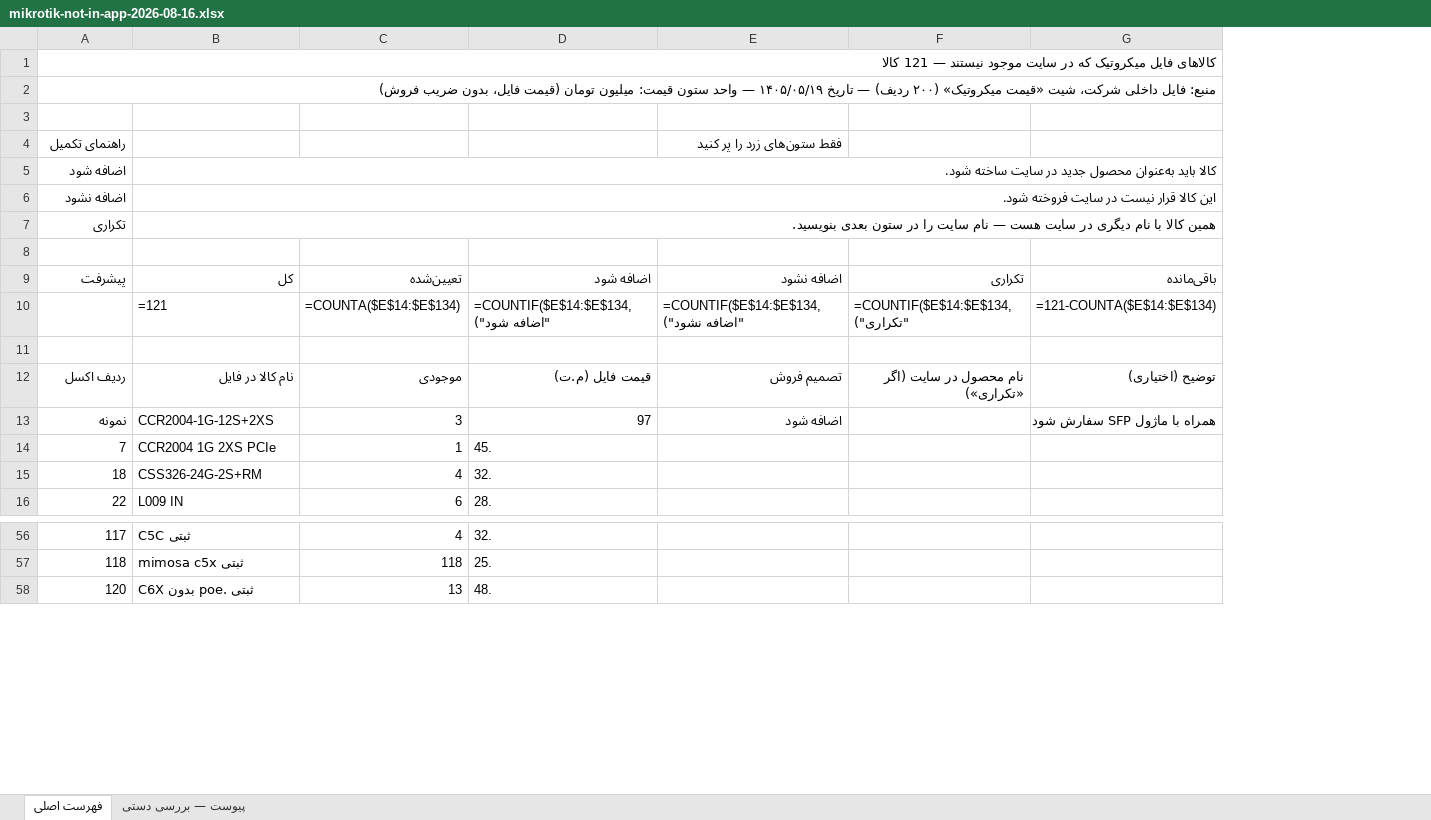
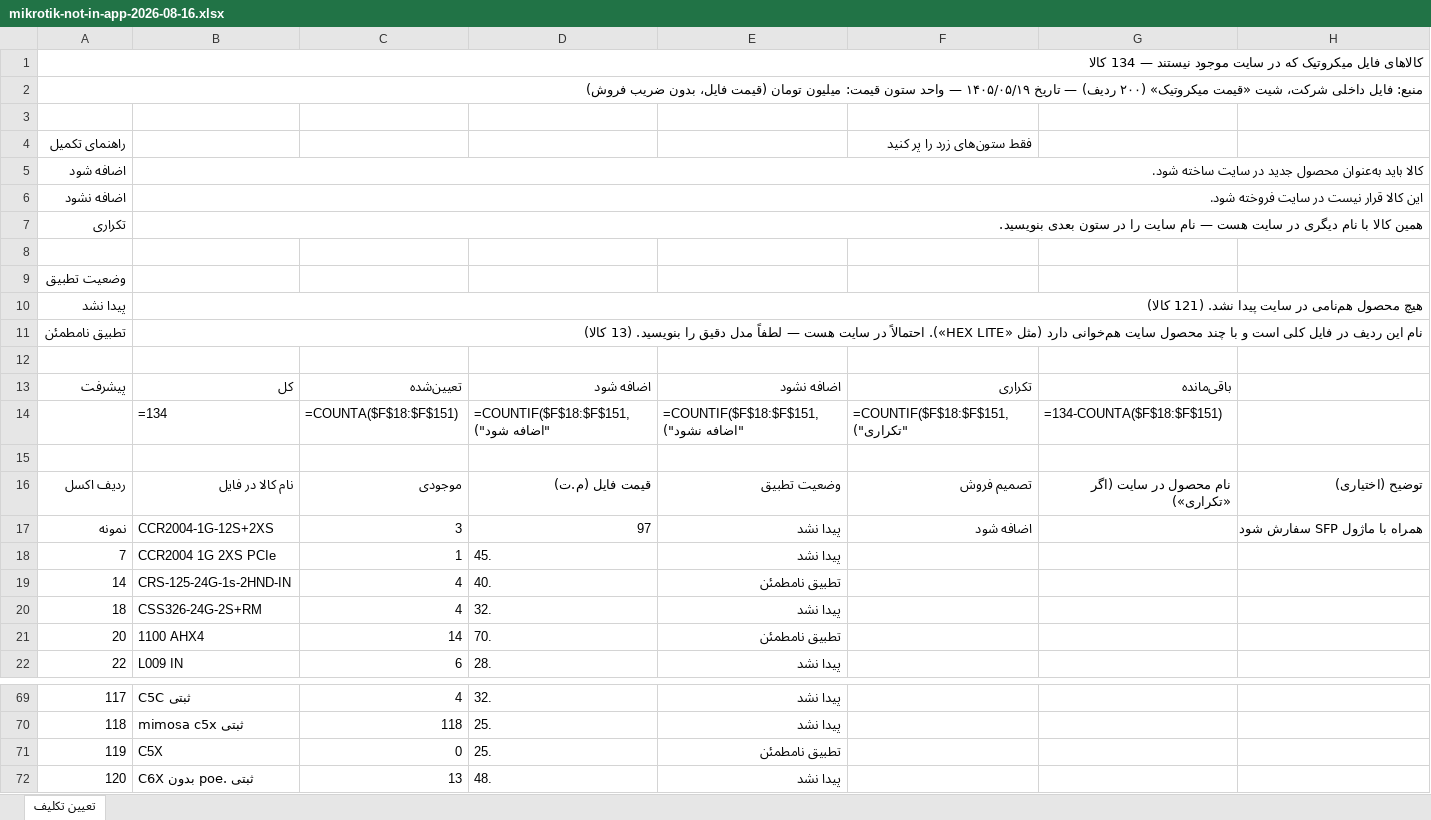
Before and after one commit to amirMasoudm/shop, an Excel workbook: docs/reports/mikrotik-not-in-app-2026-08-16.xlsx, sheet تعیین تکلیف, drawn as a sheet; only a part is shown, gaps mark what is left out; values as stored, in another font and other column widths than the file's, no cell formats; formulas without a stored value are shown as written; removed rows and columns are numbered as before the commit, all else as after; the diff covers the shown part only; the diff names each change by its address in the sheet, - before the commit and + after, or states it on an @@ line.

```diff
--- a/docs/reports/mikrotik-not-in-app-2026-08-16.xlsx (sheet تعیین تکلیف)
+++ b/docs/reports/mikrotik-not-in-app-2026-08-16.xlsx (sheet تعیین تکلیف)
-sheet tab: فهرست اصلی
+sheet tab: تعیین تکلیف
-sheet tab: پیوست — بررسی دستی
+column E, row 13: اضافه نشود; rows 16-18: وضعیت تطبیق | پیدا نشد | پیدا نشد; row 20: پیدا نشد; row 22: پیدا نشد; rows 69-70: پیدا نشد | پیدا نشد; row 72: پیدا نشد
-column F, row 9: تکراری; row 12: نام محصول در سایت (اگر «تکراری»)
+column G, row 13: باقی‌مانده; row 16: نام محصول در سایت (اگر «تکراری»)
-A1: …نیستند — 121 کالا
+A1: …نیستند — 134 کالا
+row 9: وضعیت تطبیق
+row 10: پیدا نشد | هیچ محصول هم‌نامی در سایت پیدا نشد. (121 کالا)
+row 11: تطبیق نامطمئن | نام این ردیف در فایل کلی است و با چند محصول سایت هم‌خوانی دارد (مثل «HEX LITE»). احتمالاً در سایت هست — لطفاً مدل دقیق را بنویسید. (13 کالا)
+row 12: (empty)
-F13: اضافه نشود
+F13: تکراری
-H13: باقی‌مانده
+H13: (empty)
-row 10:  | =121 | =COUNTA($E$14:$E$134) | =COUNTIF($E$14:$E$134,"اضافه شود") | =COUNTIF($E$14:$E$134,"اضافه نشود") | =COUNTIF($E$14:$E$134,"تکراری") | =121-COUNTA($E$14:$E$134)
+row 14:  | =134 | =COUNTA($F$18:$F$151) | =COUNTIF($F$18:$F$151,"اضافه شود") | =COUNTIF($F$18:$F$151,"اضافه نشود") | =COUNTIF($F$18:$F$151,"تکراری") | =134-COUNTA($F$18:$F$151)
+row 19: 14 | CRS-125-24G-1s-2HND-IN | 4 | 40. | تطبیق نامطمئن
+row 21: 20 | 1100 AHX4 | 14 | 70. | تطبیق نامطمئن
+row 71: 119 | C5X | 0 | 25. | تطبیق نامطمئن
```
Also changed, not shown: 10 added rows elsewhere in this sheet, cell formats, 1 other file.
